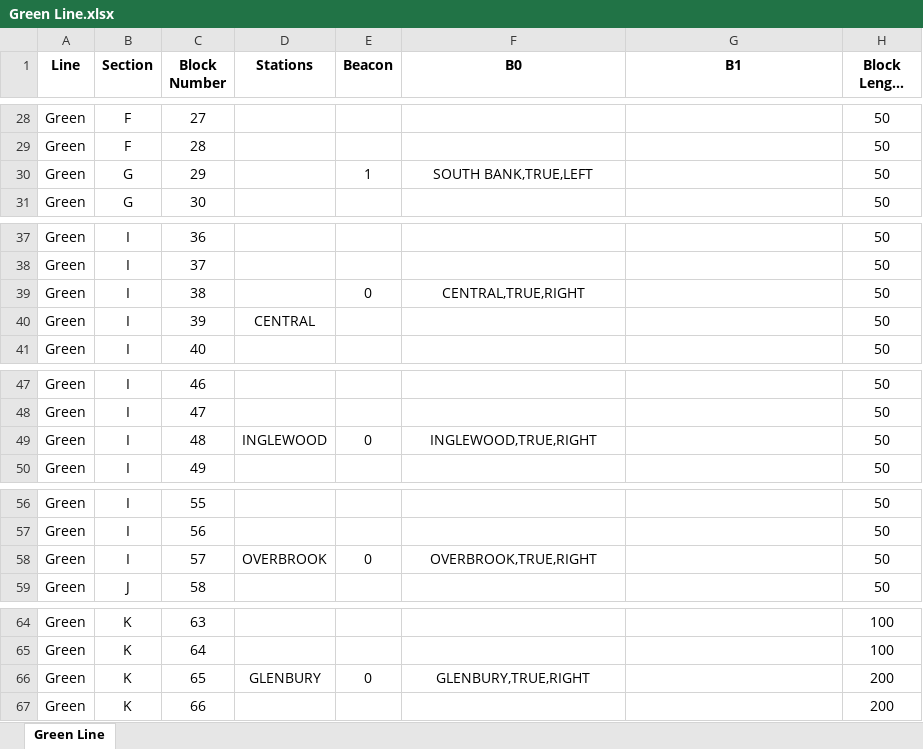
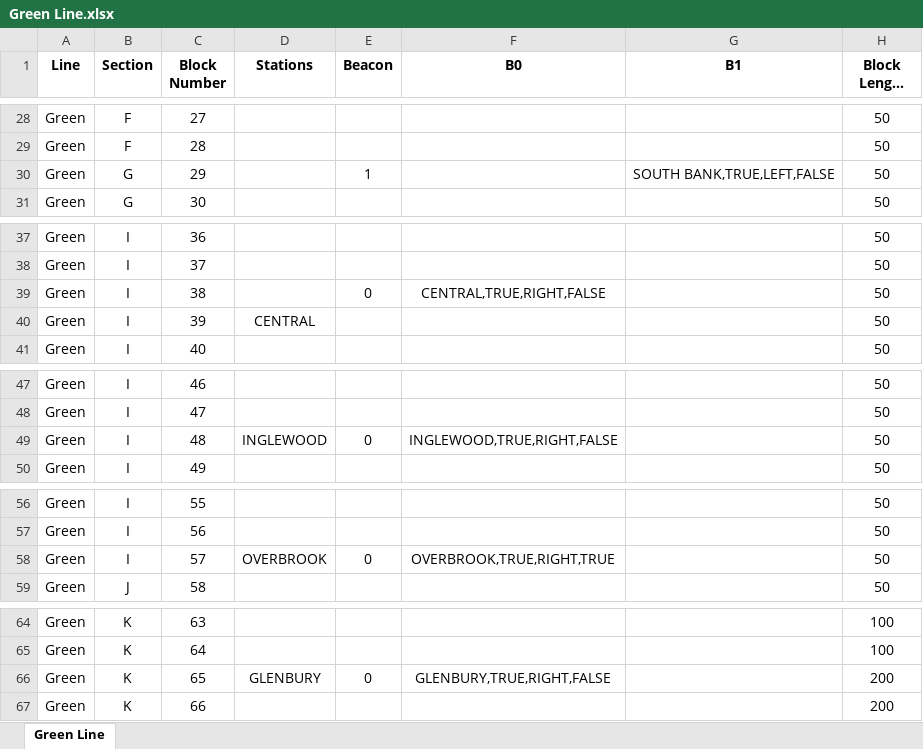
Before and after one commit to aet37/ECE1140-Project, an Excel workbook: resources/Green Line.xlsx, sheet Green Line, drawn as a sheet; only a part is shown, gaps mark what is left out; long unchanged cells end in …; values as stored, in another font and other column widths than the file's, no borders; the diff covers the shown part only; the diff names each change by its address in the sheet, - before the commit and + after, or states it on an @@ line.

```diff
--- a/resources/Green Line.xlsx (sheet Green Line)
+++ b/resources/Green Line.xlsx (sheet Green Line)
-F30 (B0): SOUTH BANK,TRUE,LEFT
+F30 (B0): (empty)
-G30 (B1): (empty)
+G30 (B1): SOUTH BANK,TRUE,LEFT,FALSE
-F39 (B0): CENTRAL,TRUE,RIGHT
+F39 (B0): CENTRAL,TRUE,RIGHT,FALSE
-F49 (B0): INGLEWOOD,TRUE,RIGHT
+F49 (B0): INGLEWOOD,TRUE,RIGHT,FALSE
-F58 (B0): OVERBROOK,TRUE,RIGHT
+F58 (B0): OVERBROOK,TRUE,RIGHT,TRUE
-F66 (B0): GLENBURY,TRUE,RIGHT
+F66 (B0): GLENBURY,TRUE,RIGHT,FALSE
```
Also changed, not shown: 18 edited cells elsewhere in this sheet, 4 other files.
